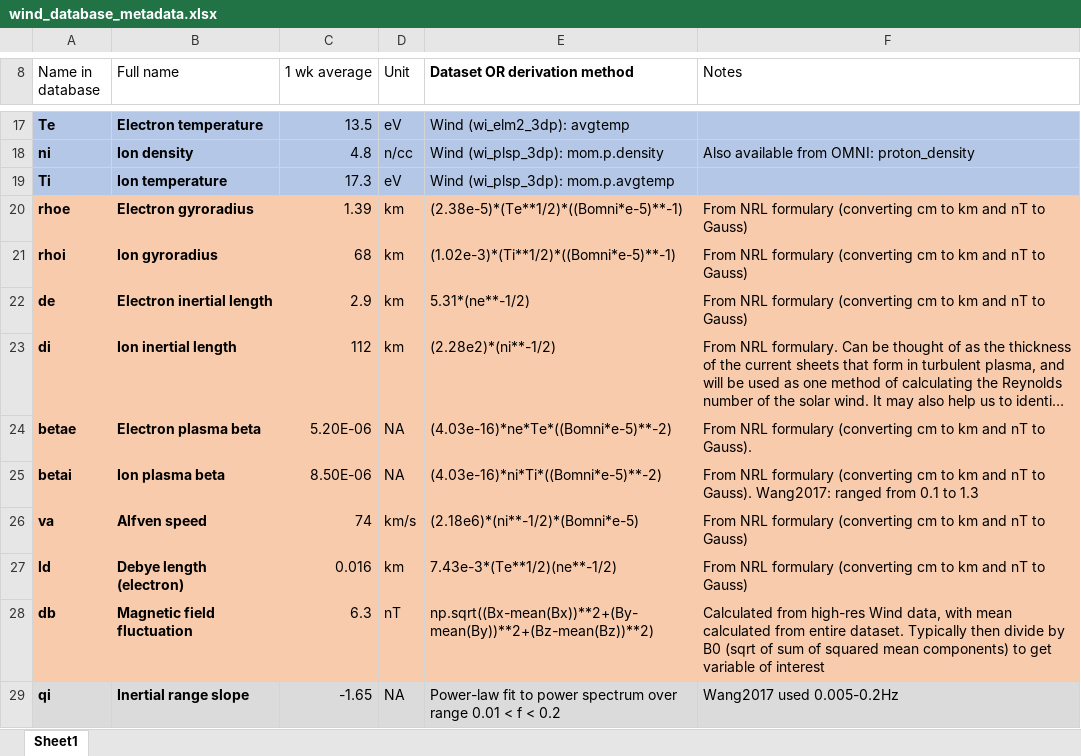
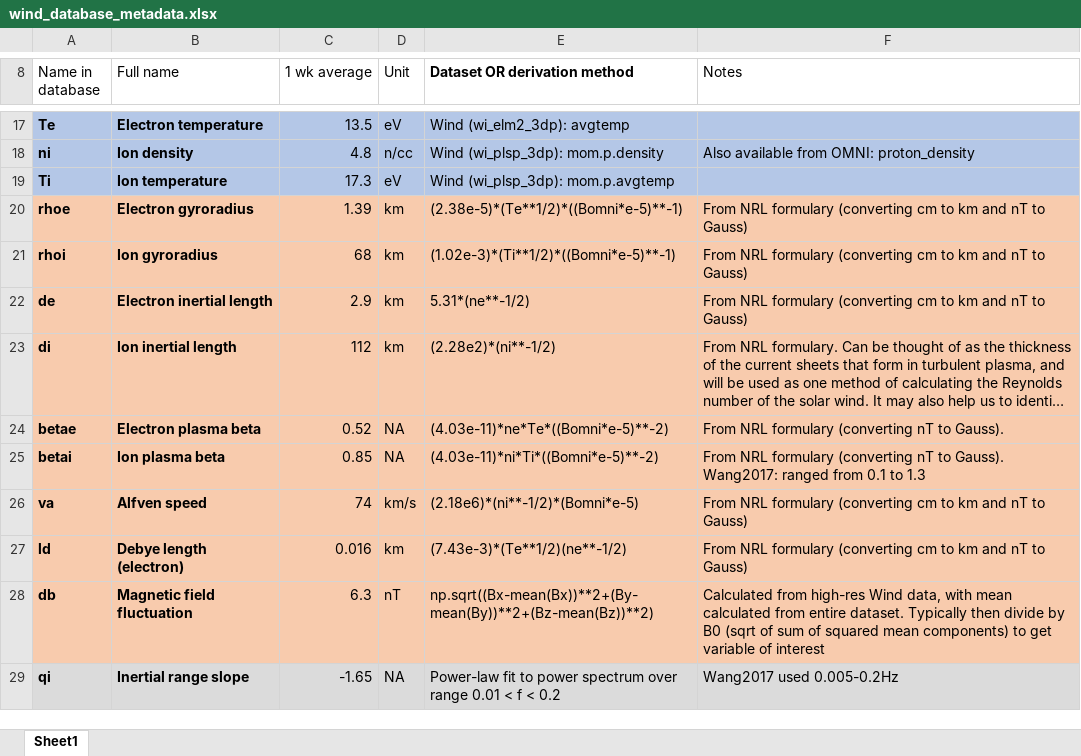
Before and after one commit to daniel-wrench/reynolds_scales_project, an Excel workbook: wind_database_metadata.xlsx, sheet Sheet1, drawn as a sheet; only a part is shown, gaps mark what is left out; long unchanged cells end in …; values as stored, in another font and other column widths than the file's, no borders; charts and pictures and table styles not drawn; the diff names each change by its address in the sheet, - before the commit and + after, or states it on an @@ line.

```diff
--- a/wind_database_metadata.xlsx (sheet Sheet1)
+++ b/wind_database_metadata.xlsx (sheet Sheet1)
-C24 (1 wk average): 5.20E-06
+C24 (1 wk average): 0.52
-E24 (Dataset OR derivation method): (4.03e-16)*ne*Te*((Bomni*e-5)**-2)
+E24 (Dataset OR derivation method): (4.03e-11)*ne*Te*((Bomni*e-5)**-2)
-F24 (Notes): …formulary (converting cm to km and nT to…
+F24 (Notes): …formulary (converting nT to…
-C25 (1 wk average): 8.50E-06
+C25 (1 wk average): 0.85
-E25 (Dataset OR derivation method): (4.03e-16)*ni*Ti*((Bomni*e-5)**-2)
+E25 (Dataset OR derivation method): (4.03e-11)*ni*Ti*((Bomni*e-5)**-2)
-F25 (Notes): …formulary (converting cm to km and nT to…
+F25 (Notes): …formulary (converting nT to…
-E27 (Dataset OR derivation method): 7.43e-3*(Te**1/2)(ne**-1/2)
+E27 (Dataset OR derivation method): (7.43e-3)*(Te**1/2)(ne**-1/2)
```
Also changed, not shown: 3 other files.
